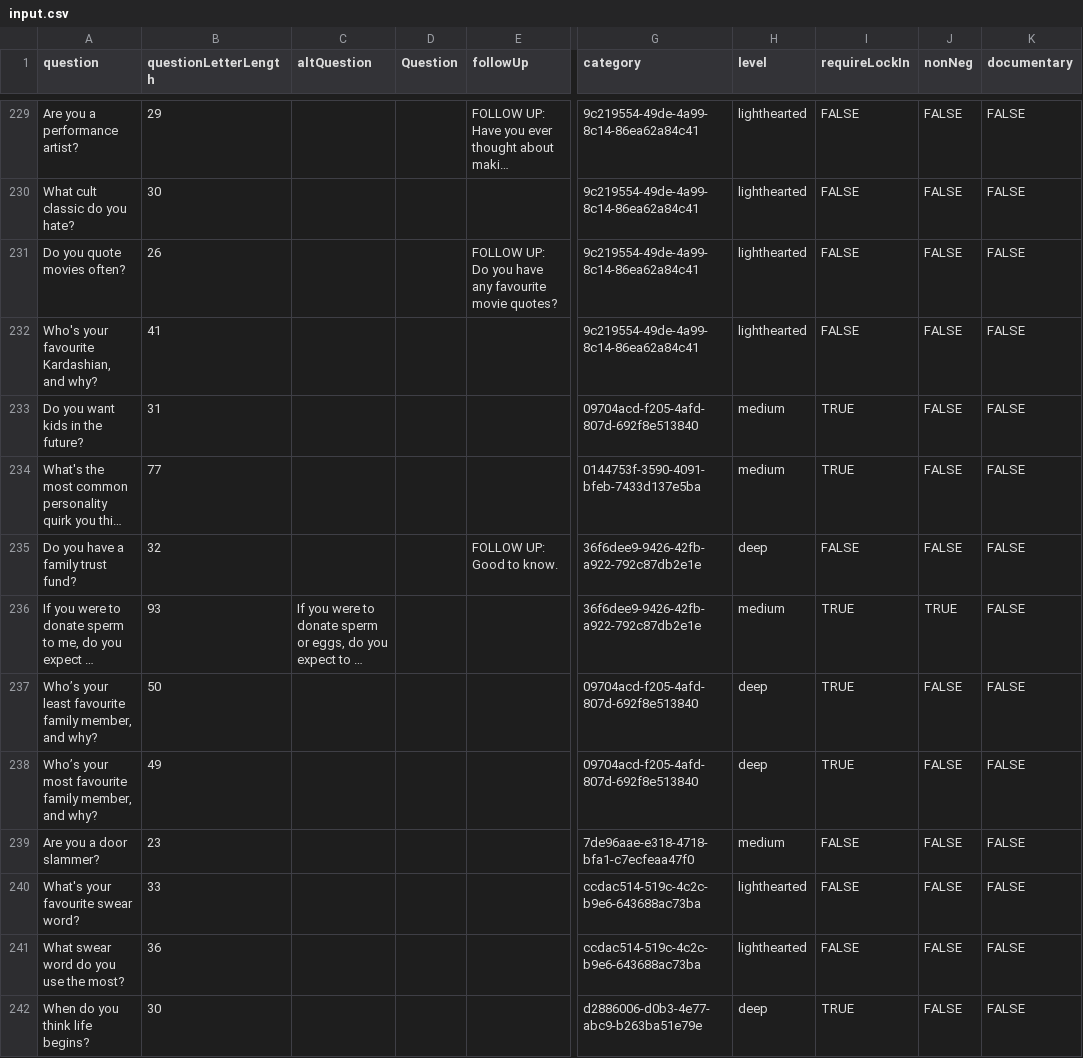
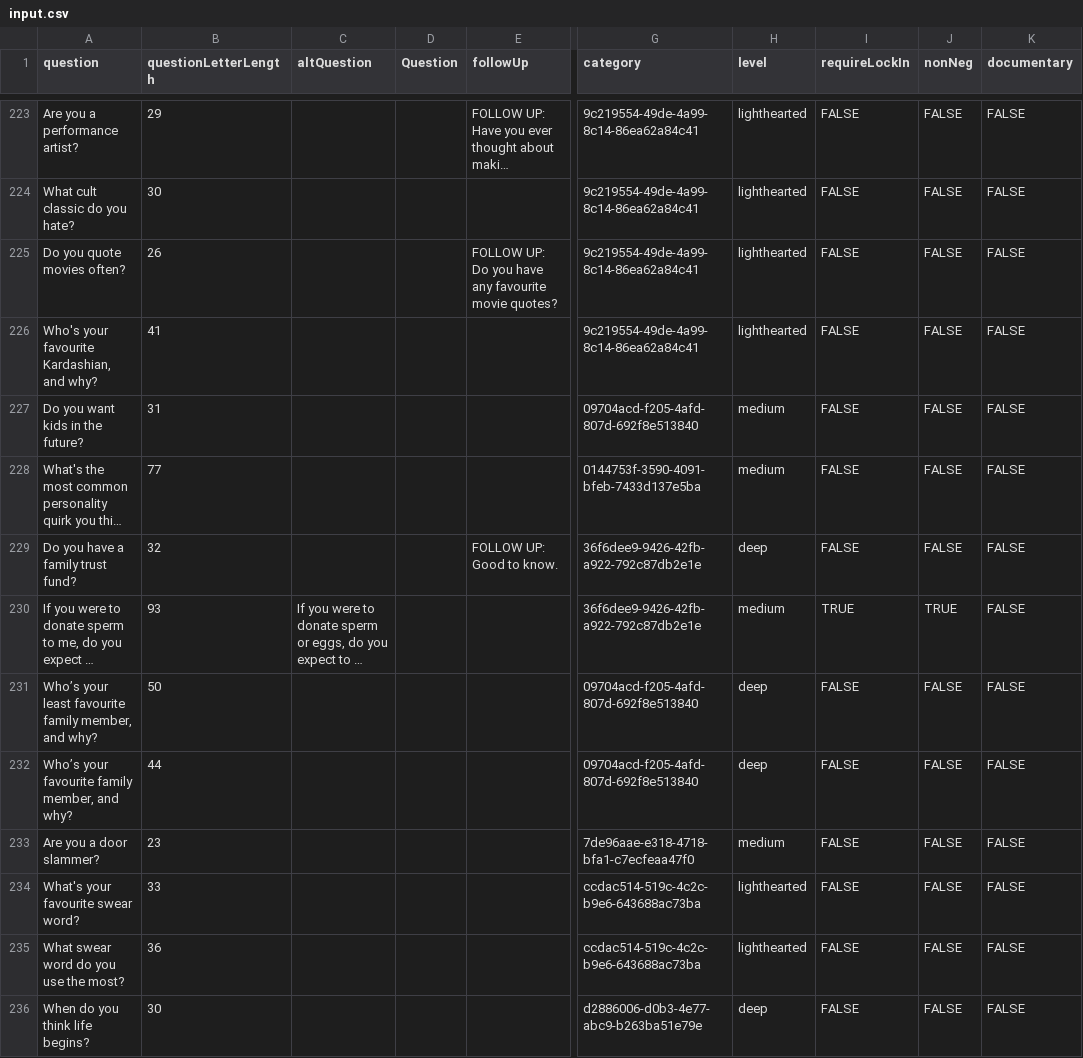
Before and after one commit to snoozanna/ft-randomiser-fe, a CSV file: src/utils/input.csv, drawn as a sheet; only a part is shown, gaps mark what is left out; long unchanged cells end in …; addresses are those after the commit; the diff covers the shown part only; the diff names each change by its address in the sheet, - before the commit and + after, or states it on an @@ line.

Commit message:
amended wrong lock in s

```diff
--- a/src/utils/input.csv
+++ b/src/utils/input.csv
-I227:I228 (requireLockIn): TRUE
+I227:I228 (requireLockIn): FALSE
-I231:I232 (requireLockIn): TRUE
+I231:I232 (requireLockIn): FALSE
-A232 (question): Who’s your most favourite family…
+A232 (question): Who’s your favourite family…
-B232 (questionLetterLength): 49
+B232 (questionLetterLength): 44
-I236 (requireLockIn): TRUE
+I236 (requireLockIn): FALSE
```
Also changed, not shown: 1 added row, 7 removed rows and 81 edited cells elsewhere in this file, 3 other files.
